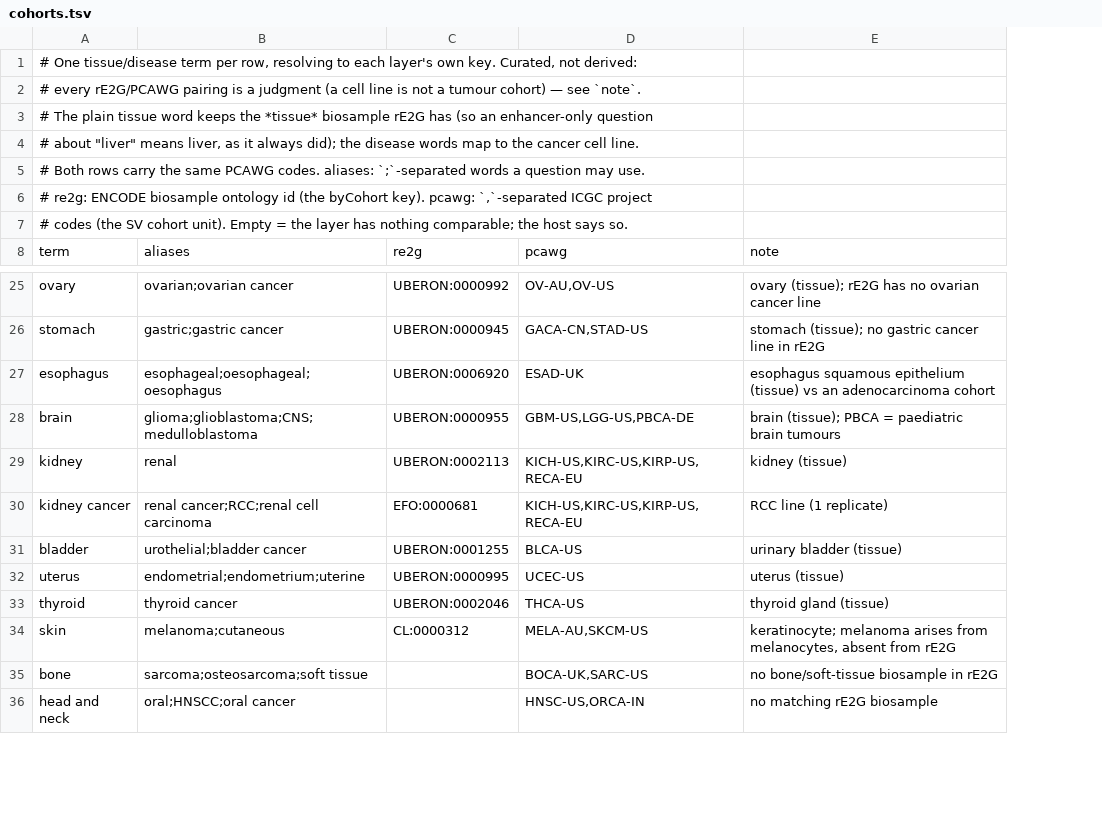
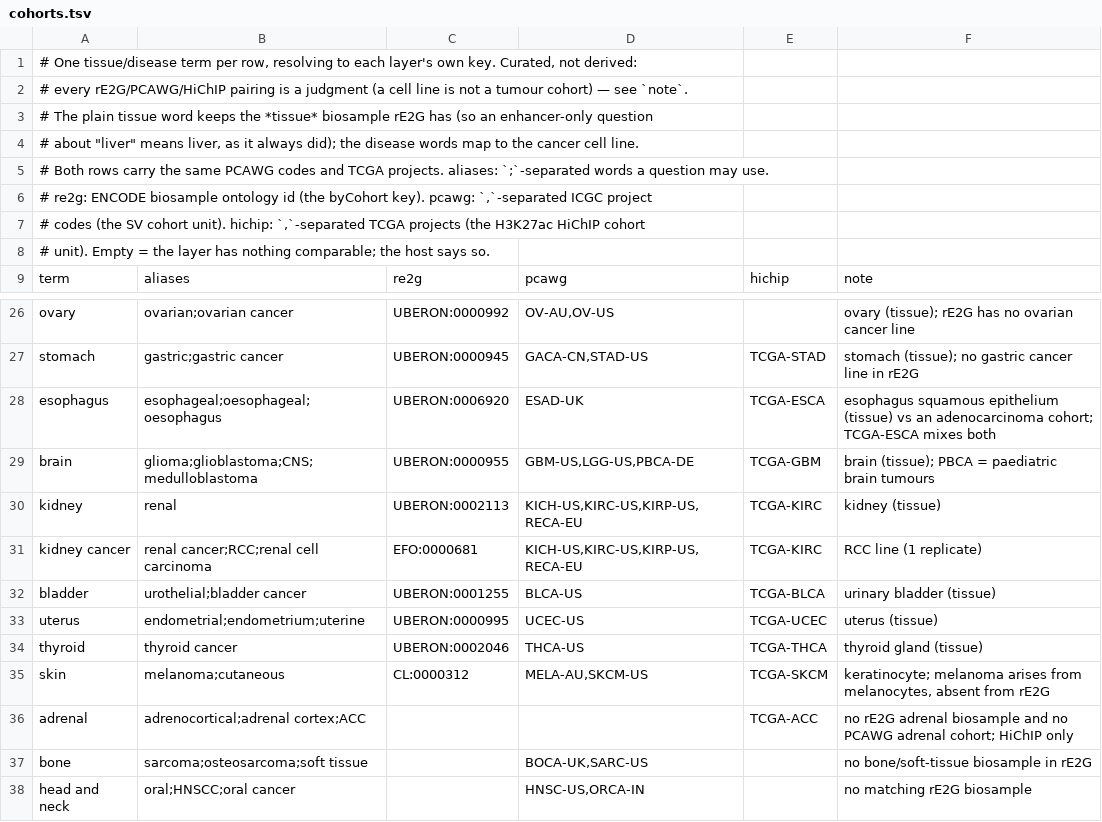
Before and after one commit to genogrove/canopy, a TSV file: src/genogrove_canopy/data/cohorts.tsv, drawn as a sheet; only a part is shown, gaps mark what is left out; addresses are those after the commit; the diff names each change by its address in the sheet, - before the commit and + after, or states it on an @@ line.

Commit message:
Add the TCGA H3K27ac HiChIP chromatin-contact layer (#41)
* Add the TCGA H3K27ac HiChIP chromatin-contact layer (#40)

* layers/hichip.py: one contact_edge per loop per tumour between two 10 kb
  windows; windows are indexed hichip_anchor nodes inserted on demand and
  shared across cohorts, never part of the pinned artifact. No overlap edges:
  gene -> windows and window -> genes/cCREs are spatial queries.
  attach_tracked/detach follow the SV layer.

* Declared with LAYERS: hichip, resolved through the cohort bridge (new hichip
  column in data/cohorts.tsv, new adrenal term for TCGA-ACC), echoed to the
  generated code as HICHIP_COHORTS; the prompt gains a "Chromatin contacts"
  section.

* resources: GDC originals pinned by UUID + sha256 (tcga.hichip.metadata,
  tcga.hichip.loops.raw); tools/build_hichip_cohorts.py derives one table per
  TCGA project and the packaged data/hichip_cohorts.tsv.

* The derived tarball (tcga.hichip.loops) is not pinned yet: it awaits
  re-hosting, so hichip.cohort_file cannot fetch until that pin lands.

* CHANGELOG, README

* Pin the derived TCGA HiChIP loop tables (#40)

* resources: tcga.hichip.loops, the per-project tarball the hichip layer reads
  at query time, re-hosted on the canopy dataset and pinned by commit + sha256.
  hichip.cohort_file resolved this name before it existed, so a contact
  question failed at fetch.

* A rebuild reproduces the tables byte for byte but not the tarball (tar
  stores mtimes): the pin is this upload.

* CHANGELOG

* CHANGELOG: link the HiChIP layer entry to its PR (#41)

```diff
--- a/src/genogrove_canopy/data/cohorts.tsv
+++ b/src/genogrove_canopy/data/cohorts.tsv
+column E, row 9: hichip; rows 27-35: TCGA-STAD | TCGA-ESCA | TCGA-GBM | TCGA-KIRC | TCGA-KIRC | TCGA-BLCA | TCGA-UCEC | TCGA-THCA | TCGA-SKCM
-A2: # every rE2G/PCAWG pairing is…
+A2: # every rE2G/PCAWG/HiChIP pairing is…
-A5: …same PCAWG codes. aliases: `;`-separated…
+A5: …same PCAWG codes and TCGA projects. aliases: `;`-separated…
-A7: …cohort unit). Empty = the layer has nothing comparable; the host says so.
+A7: …cohort unit). hichip: `,`-separated TCGA projects (the H3K27ac HiChIP cohort
+row 8: # unit). Empty = the layer has nothing comparable; the host says so.
-F28: …an adenocarcinoma cohort
+F28: …an adenocarcinoma cohort; TCGA-ESCA mixes both
+row 36: adrenal | adrenocortical;adrenal cortex;ACC |  |  | TCGA-ACC | no rE2G adrenal biosample and no PCAWG adrenal cohort; HiChIP only
```
Also changed, not shown: 16 other files.
